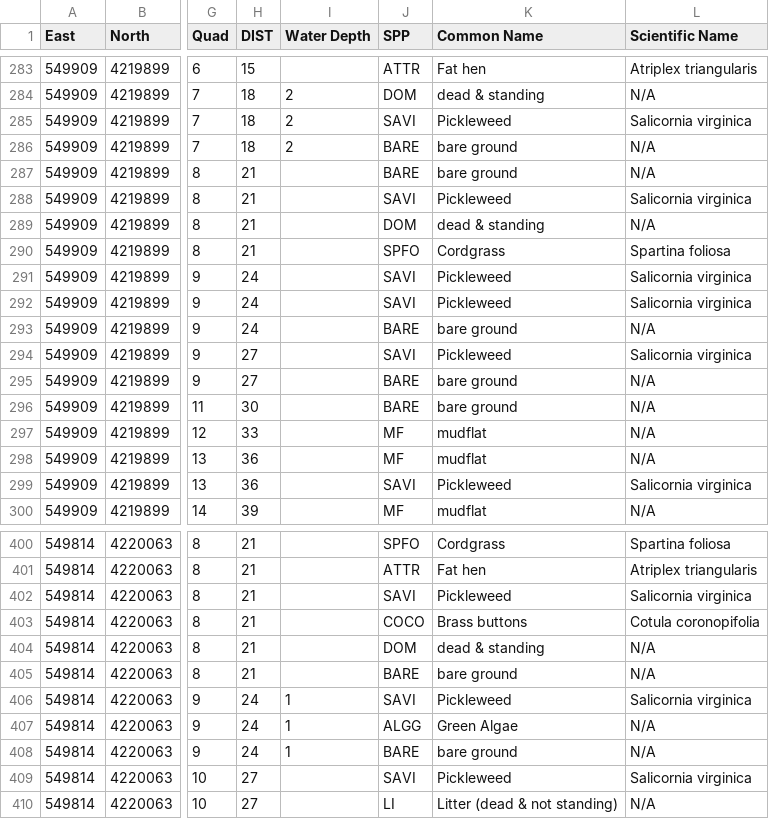
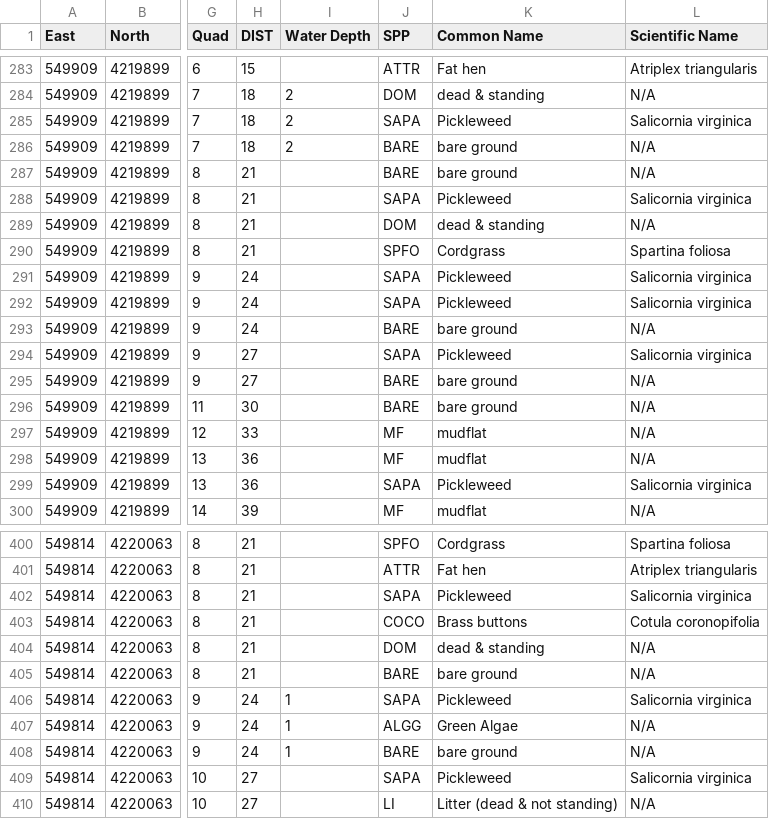
Before and after one commit to jeannywm/hydro, a CSV file: clean_data/TSveg_clean.csv, drawn as a sheet; only a part is shown, gaps mark what is left out; the diff covers the shown part only; the diff names each change by its address in the sheet, - before the commit and + after, or states it on an @@ line.

Commit message:
Unify SAPA/SAVI species

```diff
--- a/clean_data/TSveg_clean.csv
+++ b/clean_data/TSveg_clean.csv
-J285 (SPP): SAVI
+J285 (SPP): SAPA
-J288 (SPP): SAVI
+J288 (SPP): SAPA
-J291:J292 (SPP): SAVI
+J291:J292 (SPP): SAPA
-J294 (SPP): SAVI
+J294 (SPP): SAPA
-J299 (SPP): SAVI
+J299 (SPP): SAPA
-J402 (SPP): SAVI
+J402 (SPP): SAPA
-J406 (SPP): SAVI
+J406 (SPP): SAPA
-J409 (SPP): SAVI
+J409 (SPP): SAPA
```
Also changed, not shown: 91 edited cells elsewhere in this file, 2 other files.
